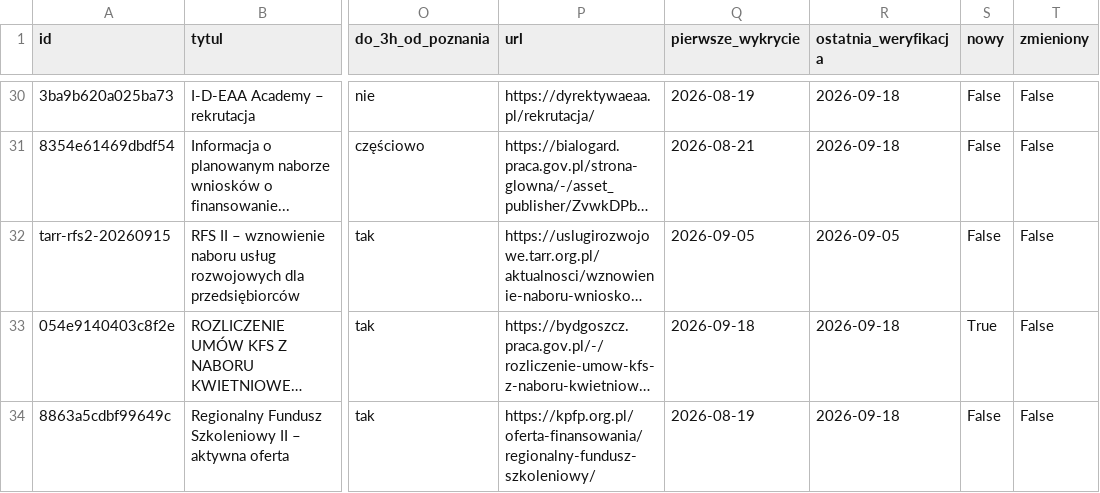
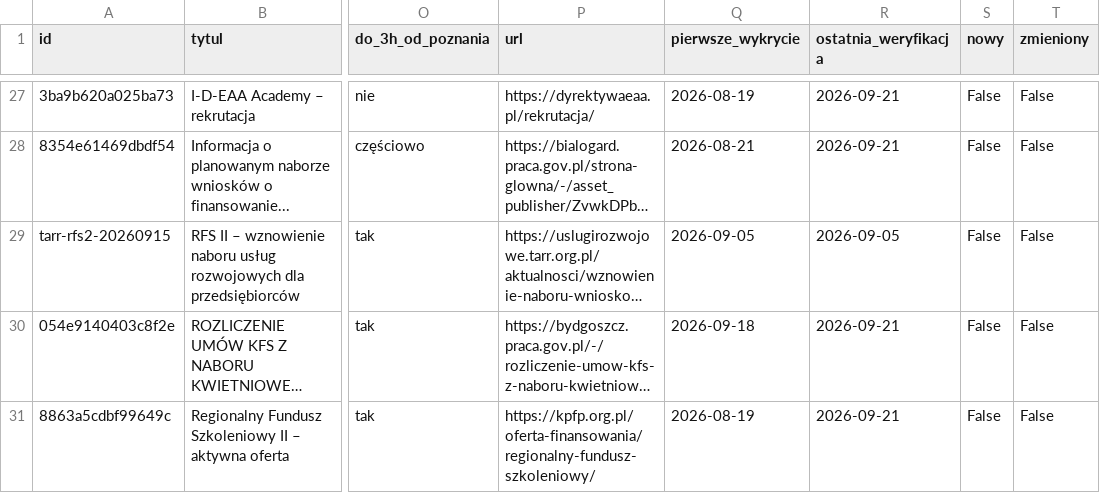
Before and after one commit to AnetaIdczak/monitor-naborow-szkoleniowych, a CSV file: data/nabory.csv, drawn as a sheet; only a part is shown, gaps mark what is left out; long unchanged cells end in …; addresses are those after the commit; the diff covers the shown part only; the diff names each change by its address in the sheet, - before the commit and + after, or states it on an @@ line.

```diff
--- a/data/nabory.csv
+++ b/data/nabory.csv
-R27:R28 (ostatnia_weryfikacja): 2026-09-18
+R27:R28 (ostatnia_weryfikacja): 2026-09-21
-R30:R31 (ostatnia_weryfikacja): 2026-09-18
+R30:R31 (ostatnia_weryfikacja): 2026-09-21
-S30 (nowy): True
+S30 (nowy): False
```
Also changed, not shown: 2 added rows, 5 removed rows and 28 edited cells elsewhere in this file, 3 other files.
